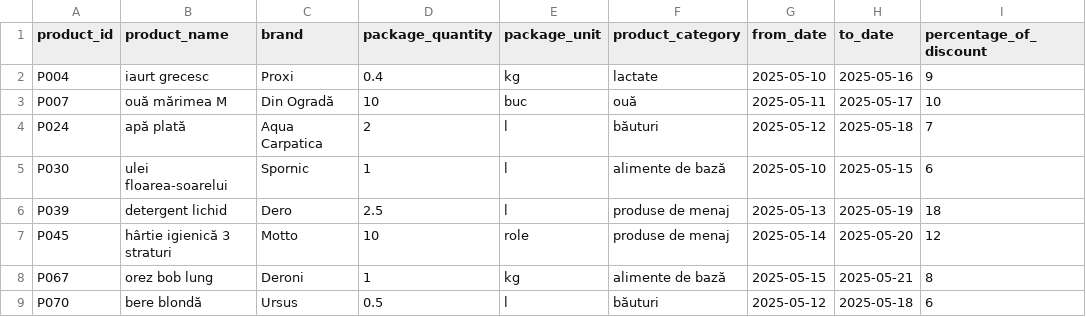
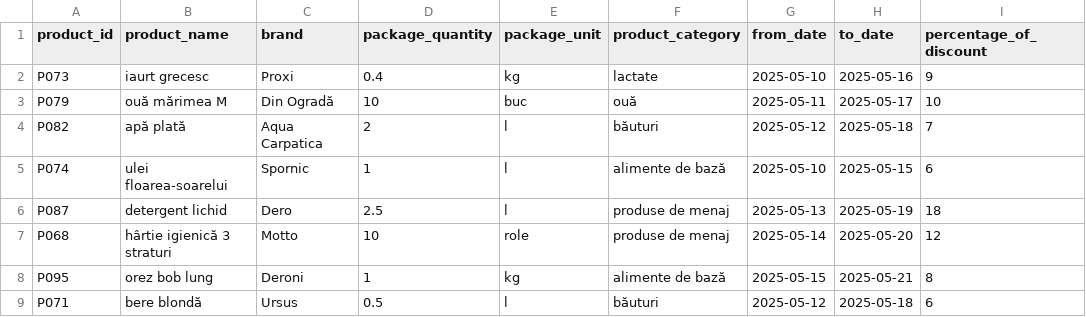
Before and after one commit to Sergiu2404/price_comparator_market, a CSV file: price_comparator_market/src/main/resources/data_files/discounts/selgors_discounts_2025-05-10.csv, drawn as a sheet.

Commit message:
strategy pattern for filtering only available discounts and substring of product name + product category, unit price calculator for conversions, product price with discount info for product recommendation based on price per unit

```diff
--- a/price_comparator_market/src/main/resources/data_files/discounts/selgors_discounts_2025-05-10.csv
+++ b/price_comparator_market/src/main/resources/data_files/discounts/selgors_discounts_2025-05-10.csv
@@ -1,9 +1,9 @@
 product_id;product_name;brand;package_quantity;package_unit;product_category;from_date;to_date;percentage_of_discount
-P004;iaurt grecesc;Proxi;0.4;kg;lactate;2025-05-10;2025-05-16;9
-P007;ouă mărimea M;Din Ogradă;10;buc;ouă;2025-05-11;2025-05-17;10
-P024;apă plată;Aqua Carpatica;2;l;băuturi;2025-05-12;2025-05-18;7
-P030;ulei floarea-soarelui;Spornic;1;l;alimente de bază;2025-05-10;2025-05-15;6
-P039;detergent lichid;Dero;2.5;l;produse de menaj;2025-05-13;2025-05-19;18
-P045;hârtie igienică 3 straturi;Motto;10;role;produse de menaj;2025-05-14;2025-05-20;12
-P067;orez bob lung;Deroni;1;kg;alimente de bază;2025-05-15;2025-05-21;8
-P070;bere blondă;Ursus;0.5;l;băuturi;2025-05-12;2025-05-18;6
+P073;iaurt grecesc;Proxi;0.4;kg;lactate;2025-05-10;2025-05-16;9
+P079;ouă mărimea M;Din Ogradă;10;buc;ouă;2025-05-11;2025-05-17;10
+P082;apă plată;Aqua Carpatica;2;l;băuturi;2025-05-12;2025-05-18;7
+P074;ulei floarea-soarelui;Spornic;1;l;alimente de bază;2025-05-10;2025-05-15;6
+P087;detergent lichid;Dero;2.5;l;produse de menaj;2025-05-13;2025-05-19;18
+P068;hârtie igienică 3 straturi;Motto;10;role;produse de menaj;2025-05-14;2025-05-20;12
+P095;orez bob lung;Deroni;1;kg;alimente de bază;2025-05-15;2025-05-21;8
+P071;bere blondă;Ursus;0.5;l;băuturi;2025-05-12;2025-05-18;6
```
Also changed, not shown: 15 other files.
